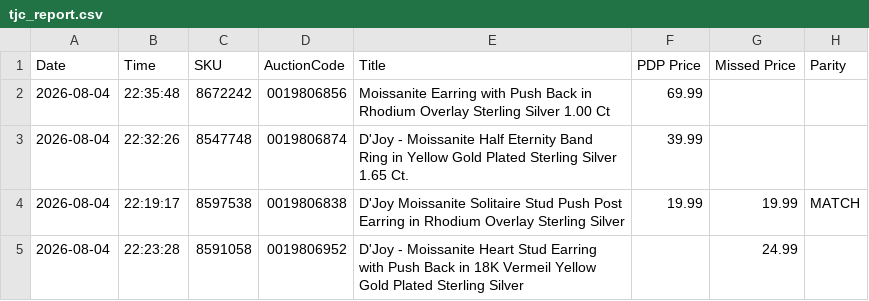
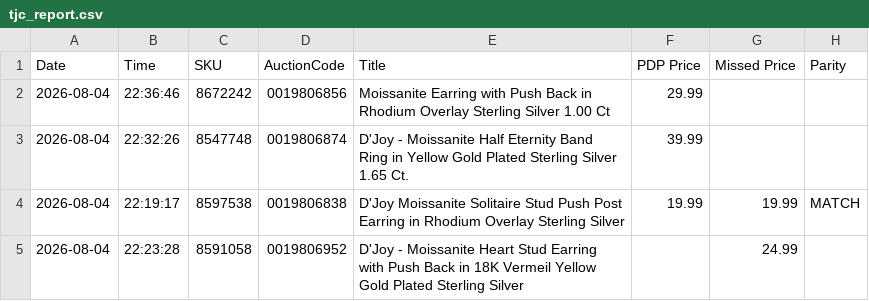
Before and after one commit to sanjanagandhi-vgl/live-tv-tracker, a CSV file: data/tjc_report.csv, drawn as a sheet; only a part is shown; the diff names each change by its address in the sheet, - before the commit and + after, or states it on an @@ line.

```diff
--- a/data/tjc_report.csv
+++ b/data/tjc_report.csv
-B2 (Time): 22:35:48
+B2 (Time): 22:36:46
-F2 (PDP Price): 69.99
+F2 (PDP Price): 29.99
```
Also changed, not shown: 1 other file.
